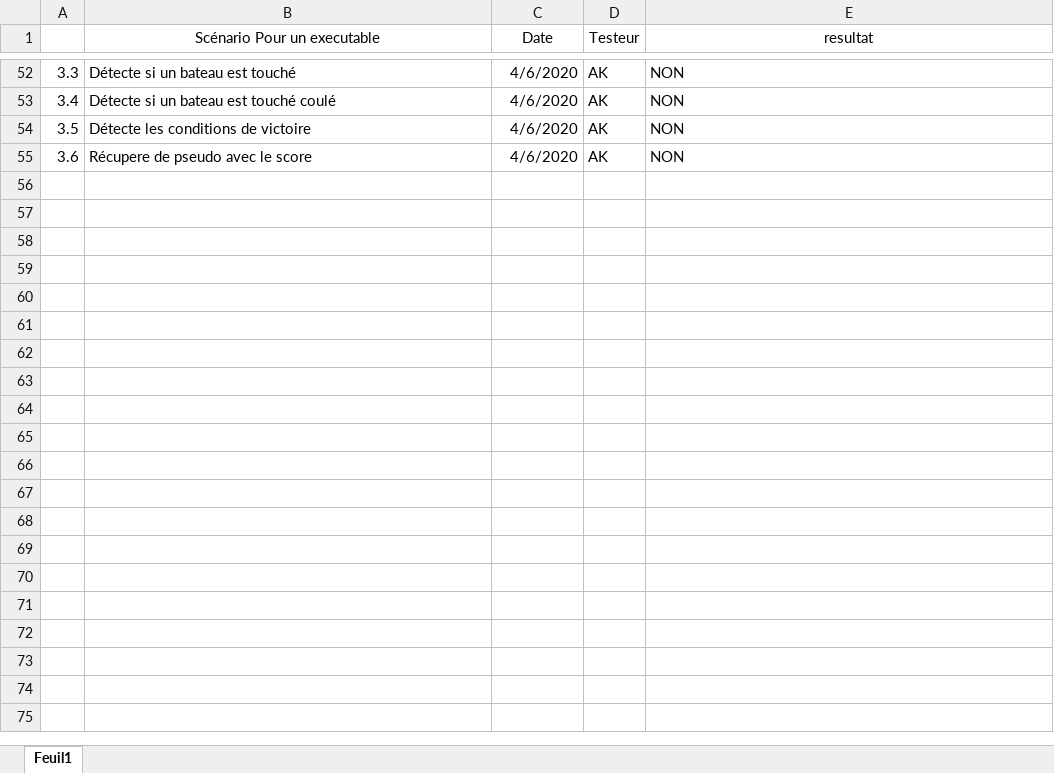
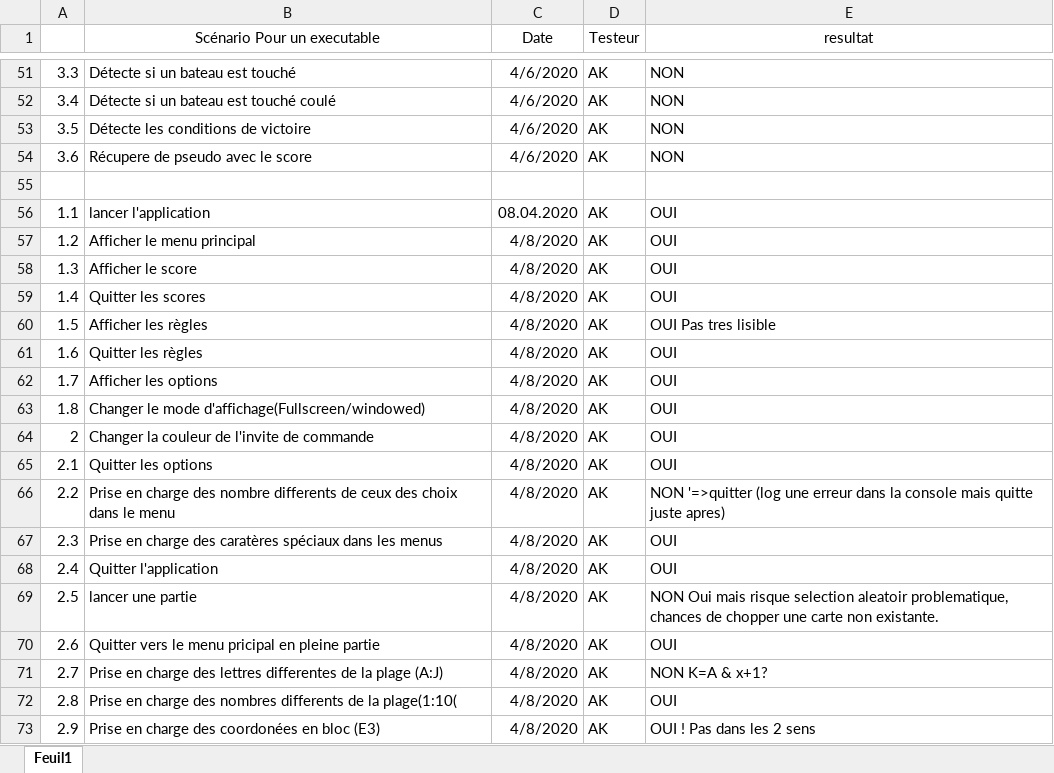
Before and after one commit to R0kkxSynetique/Naval-strike, an Excel workbook: Media/Résultats.xlsx, sheet Feuil1, drawn as a sheet; only a part is shown, gaps mark what is left out; values as stored, in another font and other column widths than the file's, no borders; the diff covers the shown part only; the diff names each change by its address in the sheet, - before the commit and + after, or states it on an @@ line.

Commit message:
Update Résultats.xlsx

```diff
--- a/Media/Résultats.xlsx (sheet Feuil1)
+++ b/Media/Résultats.xlsx (sheet Feuil1)
+row 55: (empty)
+row 56: 1.1 | lancer l'application | 08.04.2020 | AK | OUI
+row 57: 1.2 | Afficher le menu principal | 4/8/2020 | AK | OUI
+row 58: 1.3 | Afficher le score | 4/8/2020 | AK | OUI
+row 59: 1.4 | Quitter les scores | 4/8/2020 | AK | OUI
+row 60: 1.5 | Afficher les règles | 4/8/2020 | AK | OUI Pas tres lisible
+row 61: 1.6 | Quitter les règles | 4/8/2020 | AK | OUI
+row 62: 1.7 | Afficher les options | 4/8/2020 | AK | OUI
+row 63: 1.8 | Changer le mode d'affichage(Fullscreen/windowed) | 4/8/2020 | AK | OUI
+row 64: 2 | Changer la couleur de l'invite de commande | 4/8/2020 | AK | OUI
+row 65: 2.1 | Quitter les options | 4/8/2020 | AK | OUI
+row 66: 2.2 | Prise en charge des nombre differents de ceux des choix dans le menu | 4/8/2020 | AK | NON '=>quitter (log une erreur dans la console mais quitte juste apres)
+row 67: 2.3 | Prise en charge des caratères spéciaux dans les menus | 4/8/2020 | AK | OUI
+row 68: 2.4 | Quitter l'application | 4/8/2020 | AK | OUI
+row 69: 2.5 | lancer une partie | 4/8/2020 | AK | NON Oui mais risque selection aleatoir problematique, chances de chopper une carte non existante.
+row 70: 2.6 | Quitter vers le menu pricipal en pleine partie | 4/8/2020 | AK | OUI
+row 71: 2.7 | Prise en charge des lettres differentes de la plage (A:J) | 4/8/2020 | AK | NON K=A & x+1?
+row 72: 2.8 | Prise en charge des nombres differents de la plage(1:10( | 4/8/2020 | AK | OUI
+row 73: 2.9 | Prise en charge des coordonées en bloc (E3) | 4/8/2020 | AK | OUI ! Pas dans les 2 sens
```
Also changed, not shown: 33 added rows, 1 removed row and 12 edited cells elsewhere in this sheet.
